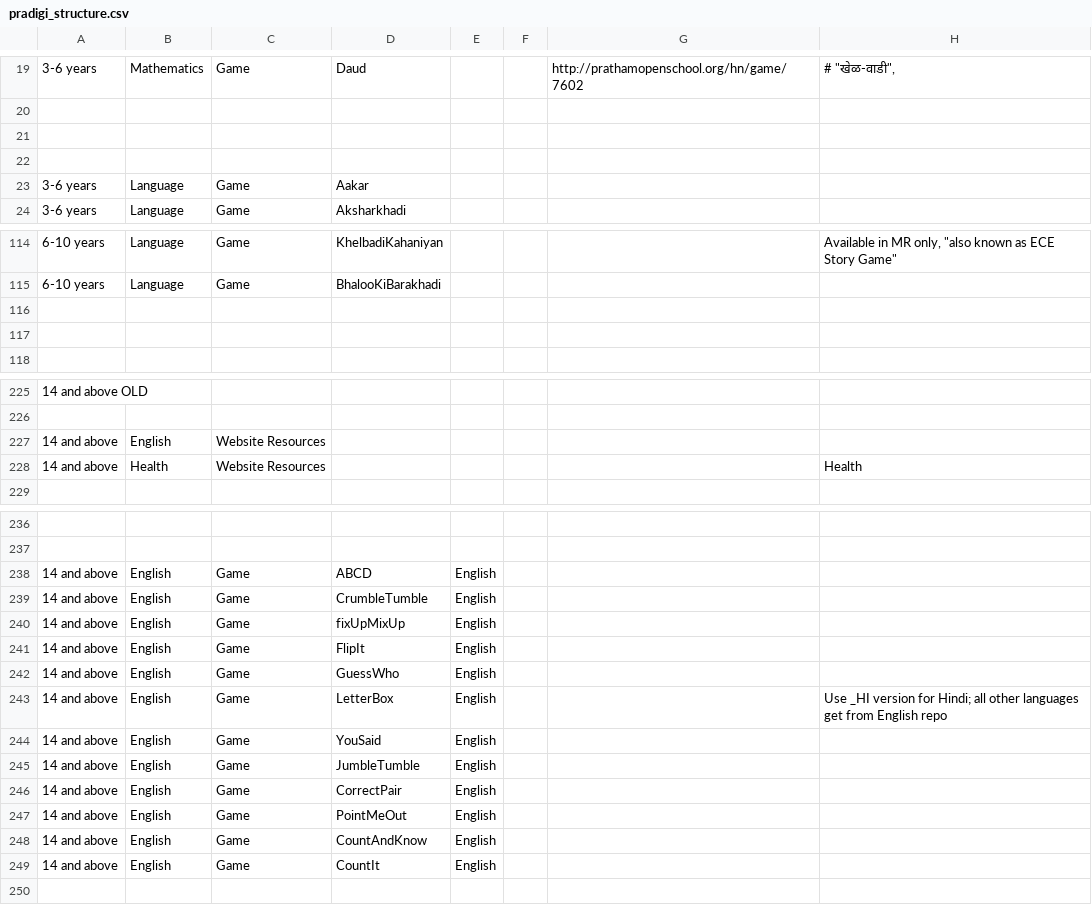
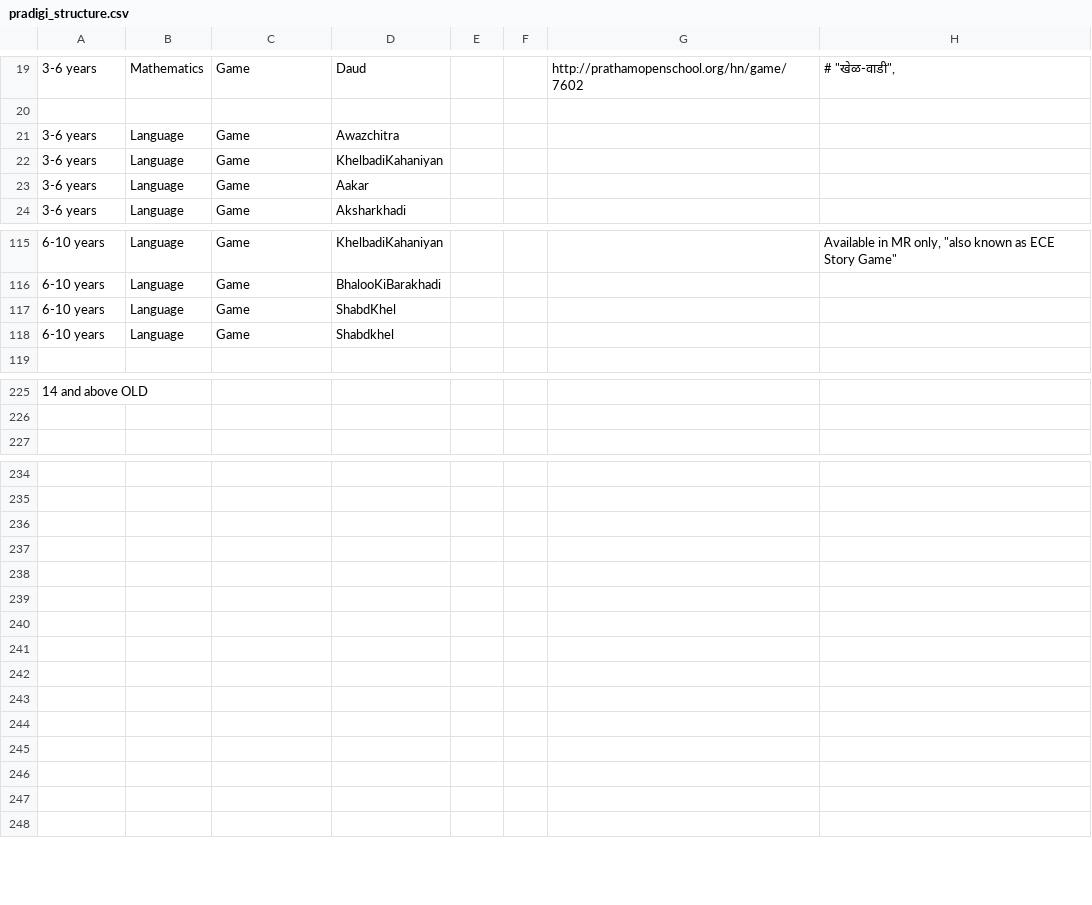
Before and after one commit to learningequality/sushi-chef-pradigi, a CSV file: chefdata/vader/trees/pradigi_structure.csv, drawn as a sheet; only a part is shown, gaps mark what is left out; removed rows and columns are numbered as before the commit, all else as after; the diff covers the shown part only; the diff names each change by its address in the sheet, - before the commit and + after, or states it on an @@ line.

Commit message:
Save trees from last successful run

```diff
--- a/chefdata/vader/trees/pradigi_structure.csv
+++ b/chefdata/vader/trees/pradigi_structure.csv
-row 21: (empty)
+row 21: 3-6 years | Language | Game | Awazchitra
-row 22: (empty)
+row 22: 3-6 years | Language | Game | KhelbadiKahaniyan
-row 117: (empty)
+row 117: 6-10 years | Language | Game | ShabdKhel
-row 118: (empty)
+row 118: 6-10 years | Language | Game | Shabdkhel
-row 227: 14 and above | English | Website Resources
-row 228: 14 and above | Health | Website Resources |  |  |  |  | Health
-row 236: 14 and above | English | Game | ABCD | English
+row 236: (empty)
-row 237: 14 and above | English | Game | CrumbleTumble | English
+row 237: (empty)
-row 238: 14 and above | English | Game | fixUpMixUp | English
+row 238: (empty)
-row 239: 14 and above | English | Game | FlipIt | English
+row 239: (empty)
-row 240: 14 and above | English | Game | GuessWho | English
+row 240: (empty)
-row 241: 14 and above | English | Game | LetterBox | English |  |  | Use _HI version for Hindi; all other languages get from English repo
+row 241: (empty)
-row 242: 14 and above | English | Game | YouSaid | English
+row 242: (empty)
-row 243: 14 and above | English | Game | JumbleTumble | English
+row 243: (empty)
-row 244: 14 and above | English | Game | CorrectPair | English
+row 244: (empty)
-row 245: 14 and above | English | Game | PointMeOut | English
+row 245: (empty)
-row 246: 14 and above | English | Game | CountAndKnow | English
+row 246: (empty)
-row 247: 14 and above | English | Game | CountIt | English
+row 247: (empty)
```
Also changed, not shown: 1 added row, 1 removed row and 4 edited cells elsewhere in this file, 15 other files.
